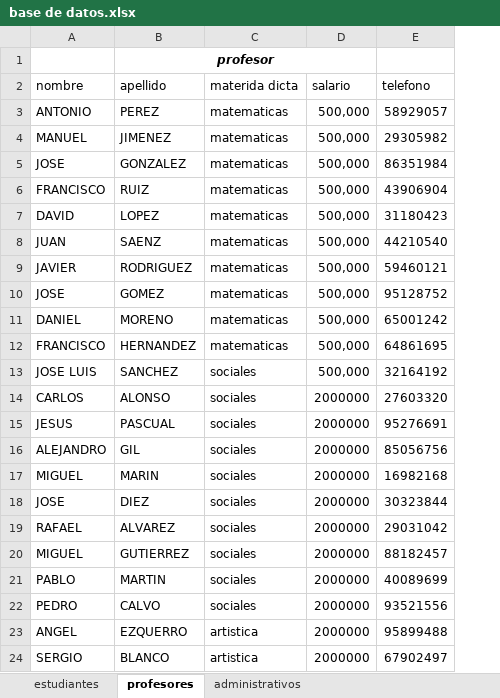
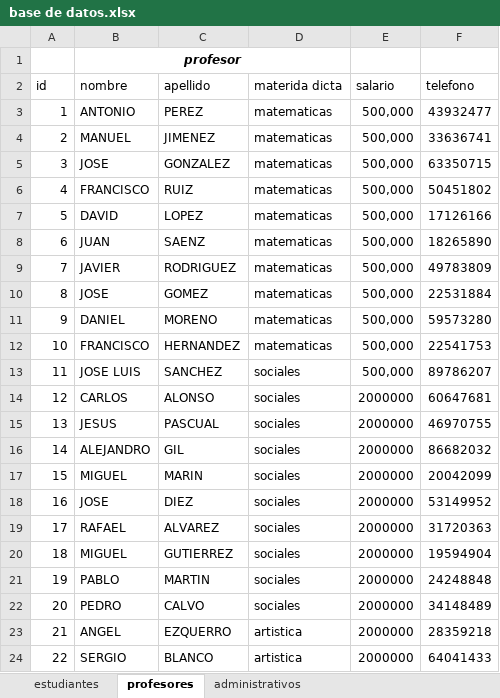
Before and after one commit to aristi1215/base-de-datos, an Excel workbook: base de datos.xlsx, sheet profesores, drawn as a sheet; values as stored, in another font and other column widths than the file's, no borders; table styles not drawn; removed rows and columns are numbered as before the commit, all else as after; the diff names each change by its address in the sheet, - before the commit and + after, or states it on an @@ line.

```diff
--- a/base de datos.xlsx (sheet profesores)
+++ b/base de datos.xlsx (sheet profesores)
+column A (id), rows 3-24: 1 | 2 | 3 | 4 | 5 | 6 | 7 | 8 | 9 | 10 | 11 | 12 | 13 | 14 | 15 | 16 | 17 | 18 | 19 | 20 | 21 | 22
-row 1:  | profesor
+row 1:  | profesor
-F3 (telefono): 58929057
+F3 (telefono): 43932477
-F4 (telefono): 29305982
+F4 (telefono): 33636741
-F5 (telefono): 86351984
+F5 (telefono): 63350715
-F6 (telefono): 43906904
+F6 (telefono): 50451802
-F7 (telefono): 31180423
+F7 (telefono): 17126166
-F8 (telefono): 44210540
+F8 (telefono): 18265890
-F9 (telefono): 59460121
+F9 (telefono): 49783809
-F10 (telefono): 95128752
+F10 (telefono): 22531884
-F11 (telefono): 65001242
+F11 (telefono): 59573280
-F12 (telefono): 64861695
+F12 (telefono): 22541753
-F13 (telefono): 32164192
+F13 (telefono): 89786207
-F14 (telefono): 27603320
+F14 (telefono): 60647681
-F15 (telefono): 95276691
+F15 (telefono): 46970755
-F16 (telefono): 85056756
+F16 (telefono): 86682032
-F17 (telefono): 16982168
+F17 (telefono): 20042099
-F18 (telefono): 30323844
+F18 (telefono): 53149952
-F19 (telefono): 29031042
+F19 (telefono): 31720363
-F20 (telefono): 88182457
+F20 (telefono): 19594904
-F21 (telefono): 40089699
+F21 (telefono): 24248848
-F22 (telefono): 93521556
+F22 (telefono): 34148489
-F23 (telefono): 95899488
+F23 (telefono): 28359218
-F24 (telefono): 67902497
+F24 (telefono): 64041433
```
Also changed, not shown: sheet estudiantes, sheet administrativos.
